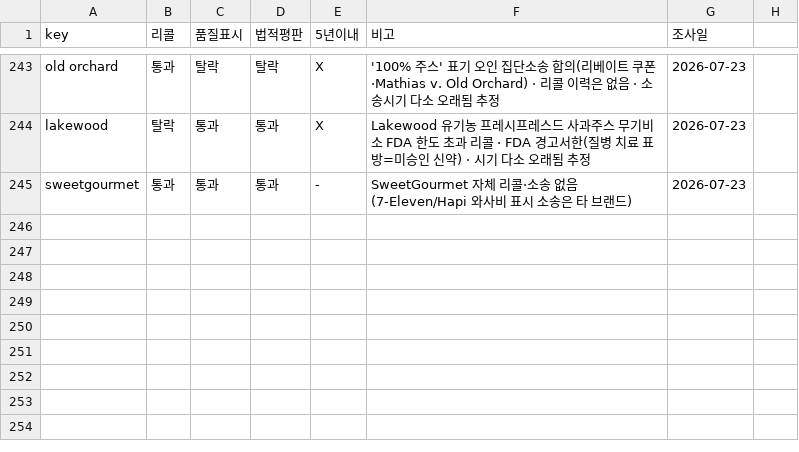
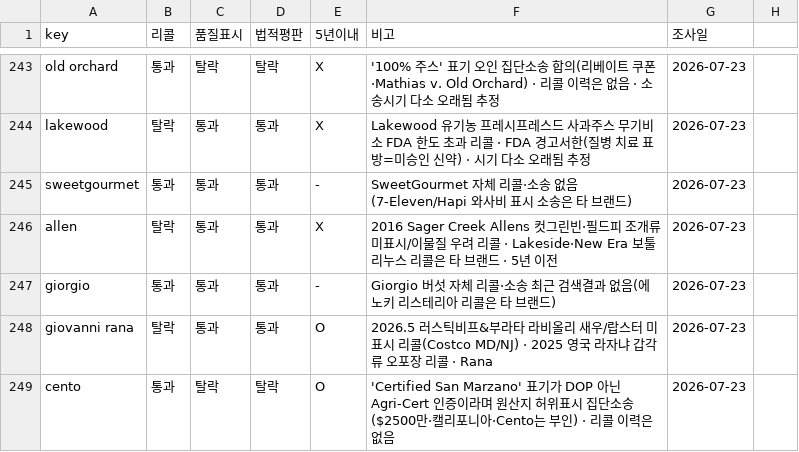
Before and after one commit to minseokedwardchoi-cmyk/costco-label-ocr, a CSV file: brand-verify/brand_verify.csv, drawn as a sheet; only a part is shown, gaps mark what is left out.

```diff
--- a/brand-verify/brand_verify.csv
+++ b/brand-verify/brand_verify.csv
@@ -245 +245,5 @@ lakewood,탈락,통과,통과,X,Lakewood 유기농 프레시프레스드 사과
 sweetgourmet,통과,통과,통과,-,SweetGourmet 자체 리콜·소송 없음(7-Eleven/Hapi 와사비 표시 소송은 타 브랜드),2026-07-23
+allen,탈락,통과,통과,X,2016 Sager Creek Allens 컷그린빈·필드피 조개류 미표시/이물질 우려 리콜 · Lakeside·New Era 보툴리누스 리콜은 타 브랜드 · 5년 이전,2026-07-23
+giorgio,통과,통과,통과,-,Giorgio 버섯 자체 리콜·소송 최근 검색결과 없음(에노키 리스테리아 리콜은 타 브랜드),2026-07-23
+giovanni rana,탈락,통과,통과,O,2026.5 러스틱비프&부라타 라비올리 새우/랍스터 미표시 리콜(Costco MD/NJ) · 2025 영국 라자냐 갑각류 오포장 리콜 · Rana,2026-07-23
+cento,통과,탈락,탈락,O,'Certified San Marzano' 표기가 DOP 아닌 Agri-Cert 인증이라며 원산지 허위표시 집단소송($2500만·캘리포니아·Cento는 부인) · 리콜 이력은 없음,2026-07-23
```
Also changed, not shown: 1 other file.
